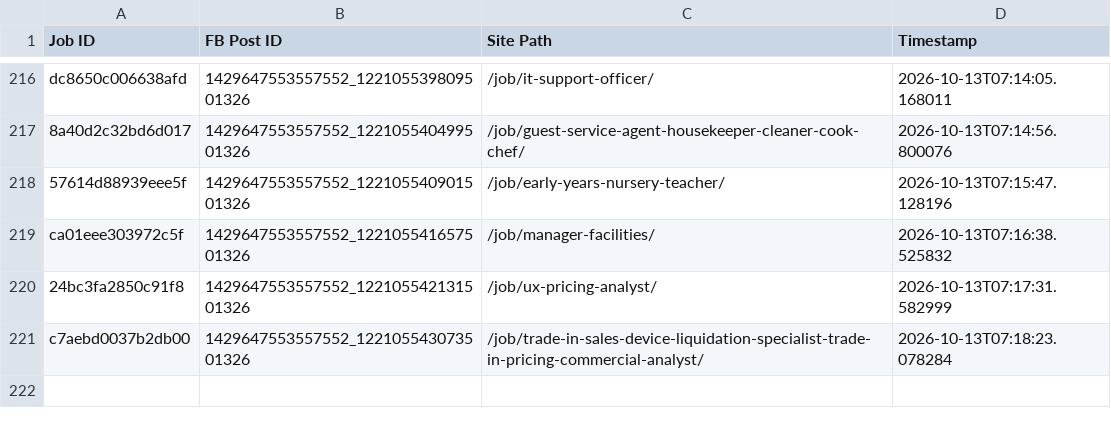
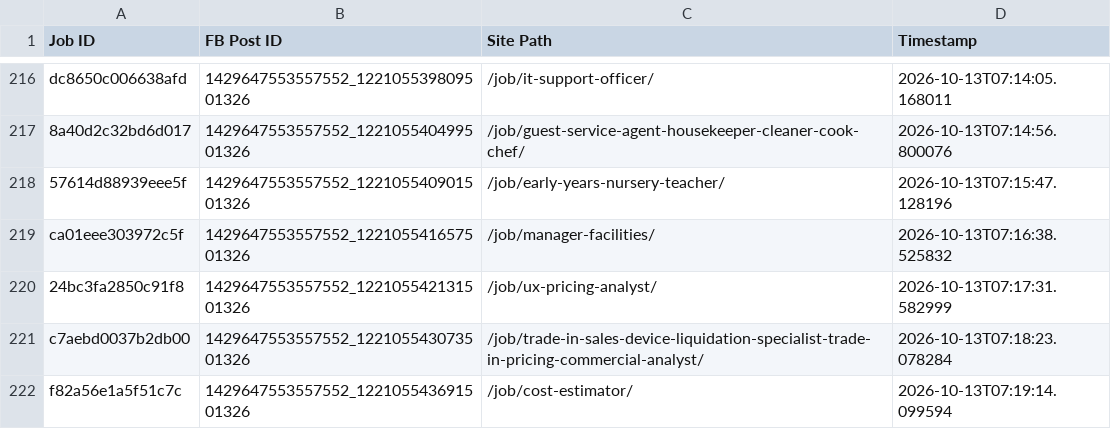
Before and after one commit to paulinepule2000/ng-sm, a CSV file: fb_posted_nigeria.csv, drawn as a sheet; only a part is shown, gaps mark what is left out; the diff names each change by its address in the sheet, - before the commit and + after, or states it on an @@ line.

```diff
--- a/fb_posted_nigeria.csv
+++ b/fb_posted_nigeria.csv
+row 222: f82a56e1a5f51c7c | 1429647553557552_122105543691501326 | /job/cost-estimator/ | 2026-10-13T07:19:14.099594
```
